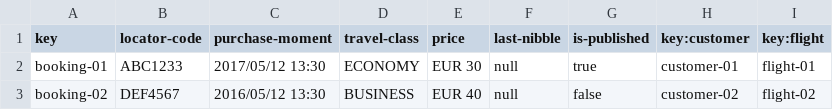
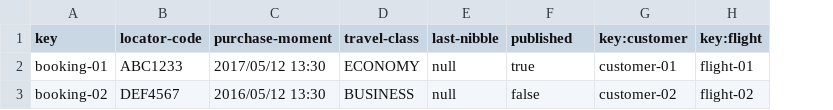
Before and after one commit to alenicbra/acme-ans, a CSV file: src/main/resources/WEB-INF/data/sample/booking.csv, drawn as a sheet; removed rows and columns are numbered as before the commit, all else as after; the diff names each change by its address in the sheet, - before the commit and + after, or states it on an @@ line.

```diff
--- a/src/main/resources/WEB-INF/data/sample/booking.csv
+++ b/src/main/resources/WEB-INF/data/sample/booking.csv
-column E (price), rows 2-3: EUR 30 | EUR 40
-F1: is-published
+F1: published
```
Also changed, not shown: src/main/resources/WEB-INF/data/sample/passenger.csv, 31 other files.
